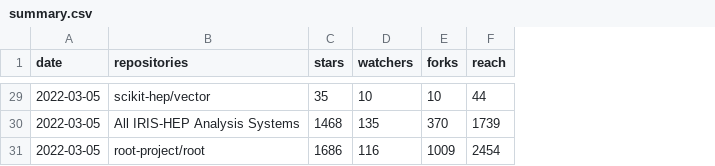
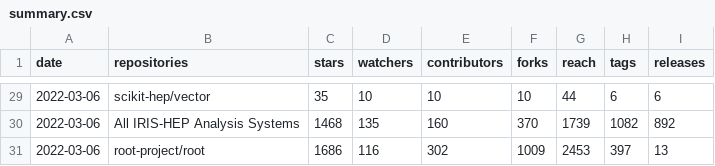
Before and after one commit to iris-hep/analysis-community-summary, a CSV file: summary.csv, drawn as a sheet; only a part is shown, gaps mark what is left out; addresses are those after the commit; the diff covers the shown part only; the diff names each change by its address in the sheet, - before the commit and + after, or states it on an @@ line.

```diff
--- a/summary.csv
+++ b/summary.csv
+column E (contributors), rows 29-31: 10 | 160 | 302
+column H (tags), rows 29-31: 6 | 1082 | 397
+column I (releases), rows 29-31: 6 | 892 | 13
-A29:A31 (date): 2022-03-05
+A29:A31 (date): 2022-03-06
-G31 (reach): 2454
+G31 (reach): 2453
```
Also changed, not shown: 27 edited cells elsewhere in this file, 1 other file.
